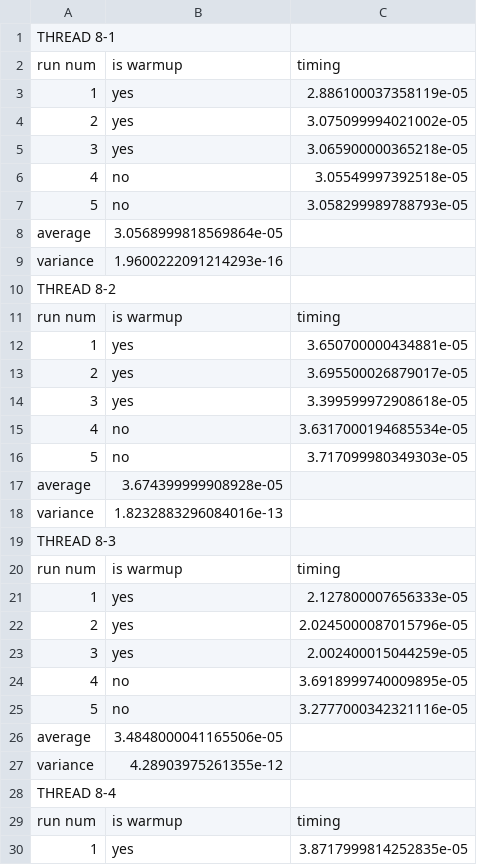
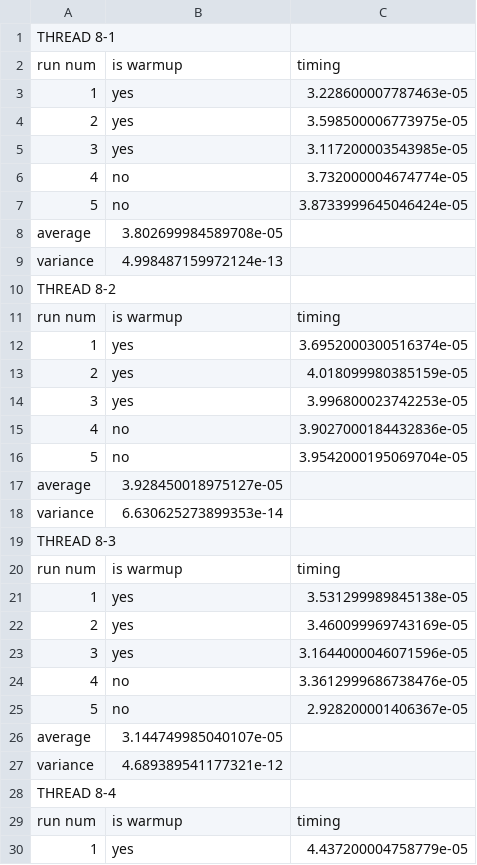
Before and after one commit to piazzesiNiccolo/Advanced-Programming, a CSV file: f_8_2.csv, drawn as a sheet; only a part is shown; the diff covers the shown part only.

```diff
--- a/f_8_2.csv
+++ b/f_8_2.csv
@@ -2,8 +2,8 @@ THREAD 8-1
 run num,is warmup,timing
-1,yes,2.886100037358119e-05
-2,yes,3.075099994021002e-05
-3,yes,3.065900000365218e-05
-4,no,3.05549997392518e-05
-5,no,3.058299989788793e-05
-average,3.0568999818569864e-05
-variance,1.9600222091214293e-16
+1,yes,3.228600007787463e-05
+2,yes,3.598500006773975e-05
+3,yes,3.117200003543985e-05
+4,no,3.732000004674774e-05
+5,no,3.8733999645046424e-05
+average,3.802699984589708e-05
+variance,4.998487159972124e-13
@@ -11,8 +11,8 @@ THREAD 8-2
 run num,is warmup,timing
-1,yes,3.650700000434881e-05
-2,yes,3.695500026879017e-05
-3,yes,3.399599972908618e-05
-4,no,3.6317000194685534e-05
-5,no,3.717099980349303e-05
-average,3.674399999908928e-05
-variance,1.8232883296084016e-13
+1,yes,3.6952000300516374e-05
+2,yes,4.018099980385159e-05
+3,yes,3.996800023742253e-05
+4,no,3.9027000184432836e-05
+5,no,3.9542000195069704e-05
+average,3.928450018975127e-05
+variance,6.630625273899353e-14
@@ -20,8 +20,8 @@ THREAD 8-3
 run num,is warmup,timing
-1,yes,2.127800007656333e-05
-2,yes,2.0245000087015796e-05
-3,yes,2.002400015044259e-05
-4,no,3.6918999740009895e-05
-5,no,3.2777000342321116e-05
-average,3.4848000041165506e-05
-variance,4.28903975261355e-12
+1,yes,3.531299989845138e-05
+2,yes,3.460099969743169e-05
+3,yes,3.1644000046071596e-05
+4,no,3.3612999686738476e-05
+5,no,2.928200001406367e-05
+average,3.144749985040107e-05
+variance,4.689389541177321e-12
@@ -29,2 +29,2 @@ THREAD 8-4
 run num,is warmup,timing
-1,yes,3.8717999814252835e-05
+1,yes,4.437200004758779e-05
```
Also changed, not shown: 14 added rows, 14 removed rows, 4 moved rows and 20 edited cells elsewhere in this file, f_1_16.csv, f_2_8.csv, 2 other files.
